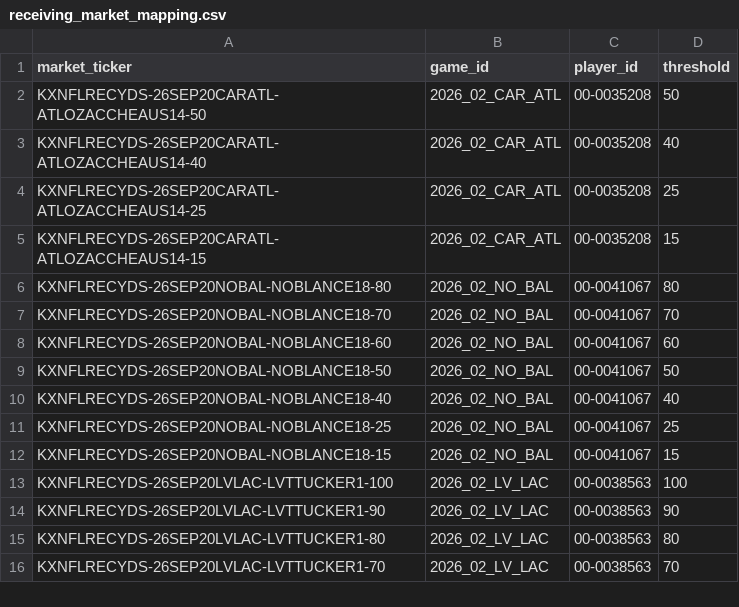
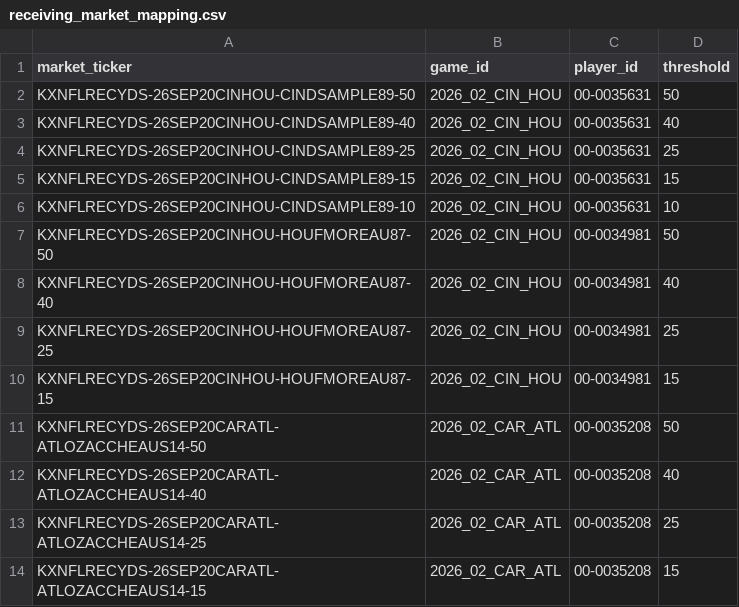
Before and after one commit to SaintSteven/Kalshi-trading-backend, a CSV file: research/nfl_prospective_paper_v001/data/receiving_market_mapping.csv, drawn as a sheet; only a part is shown; the shorter side is filled out with more unchanged rows.

```diff
--- a/research/nfl_prospective_paper_v001/data/receiving_market_mapping.csv
+++ b/research/nfl_prospective_paper_v001/data/receiving_market_mapping.csv
@@ -1,2 +1,11 @@
 market_ticker,game_id,player_id,threshold
+KXNFLRECYDS-26SEP20CINHOU-CINDSAMPLE89-50,2026_02_CIN_HOU,00-0035631,50
+KXNFLRECYDS-26SEP20CINHOU-CINDSAMPLE89-40,2026_02_CIN_HOU,00-0035631,40
+KXNFLRECYDS-26SEP20CINHOU-CINDSAMPLE89-25,2026_02_CIN_HOU,00-0035631,25
+KXNFLRECYDS-26SEP20CINHOU-CINDSAMPLE89-15,2026_02_CIN_HOU,00-0035631,15
+KXNFLRECYDS-26SEP20CINHOU-CINDSAMPLE89-10,2026_02_CIN_HOU,00-0035631,10
+KXNFLRECYDS-26SEP20CINHOU-HOUFMOREAU87-50,2026_02_CIN_HOU,00-0034981,50
+KXNFLRECYDS-26SEP20CINHOU-HOUFMOREAU87-40,2026_02_CIN_HOU,00-0034981,40
+KXNFLRECYDS-26SEP20CINHOU-HOUFMOREAU87-25,2026_02_CIN_HOU,00-0034981,25
+KXNFLRECYDS-26SEP20CINHOU-HOUFMOREAU87-15,2026_02_CIN_HOU,00-0034981,15
 KXNFLRECYDS-26SEP20CARATL-ATLOZACCHEAUS14-50,2026_02_CAR_ATL,00-0035208,50
```
Also changed, not shown: research/nfl_prospective_paper_v001/data/collector_health.csv, research/nfl_prospective_paper_v001/data/current_markets.csv, 7 other files.
